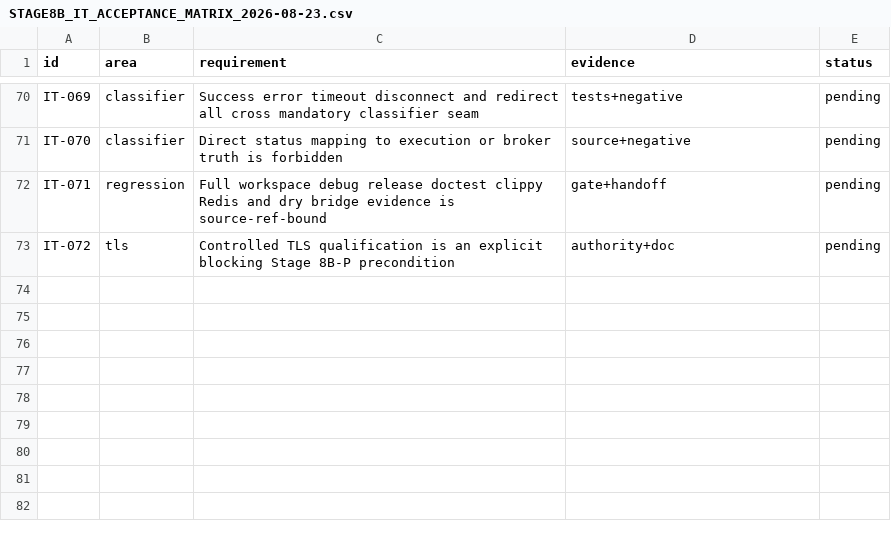
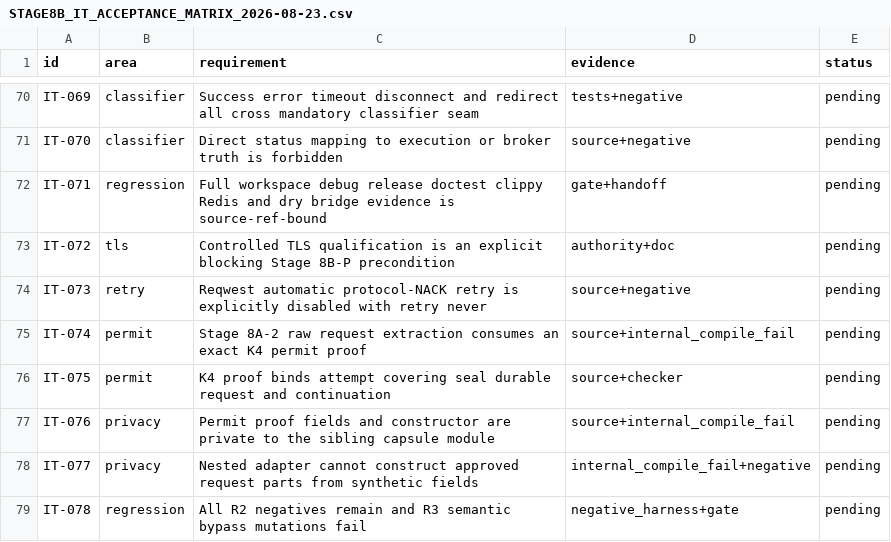
Before and after one commit to DKorolski/moex-trading-gateway-rs, a CSV file: docs/stage-8/STAGE8B_IT_ACCEPTANCE_MATRIX_2026-08-23.csv, drawn as a sheet; only a part is shown, gaps mark what is left out.

Commit message:
Harden Stage 8B IT permit and retry authority

```diff
--- a/docs/stage-8/STAGE8B_IT_ACCEPTANCE_MATRIX_2026-08-23.csv
+++ b/docs/stage-8/STAGE8B_IT_ACCEPTANCE_MATRIX_2026-08-23.csv
@@ -73 +73,7 @@ IT-071,regression,Full workspace debug release doctest clippy Redis and dry brid
 IT-072,tls,Controlled TLS qualification is an explicit blocking Stage 8B-P precondition,authority+doc,pending
+IT-073,retry,Reqwest automatic protocol-NACK retry is explicitly disabled with retry never,source+negative,pending
+IT-074,permit,Stage 8A-2 raw request extraction consumes an exact K4 permit proof,source+internal_compile_fail,pending
+IT-075,permit,K4 proof binds attempt covering seal durable request and continuation,source+checker,pending
+IT-076,privacy,Permit proof fields and constructor are private to the sibling capsule module,source+internal_compile_fail,pending
+IT-077,privacy,Nested adapter cannot construct approved request parts from synthetic fields,internal_compile_fail+negative,pending
+IT-078,regression,All R2 negatives remain and R3 semantic bypass mutations fail,negative_harness+gate,pending
```
Also changed, not shown: 17 other files.
